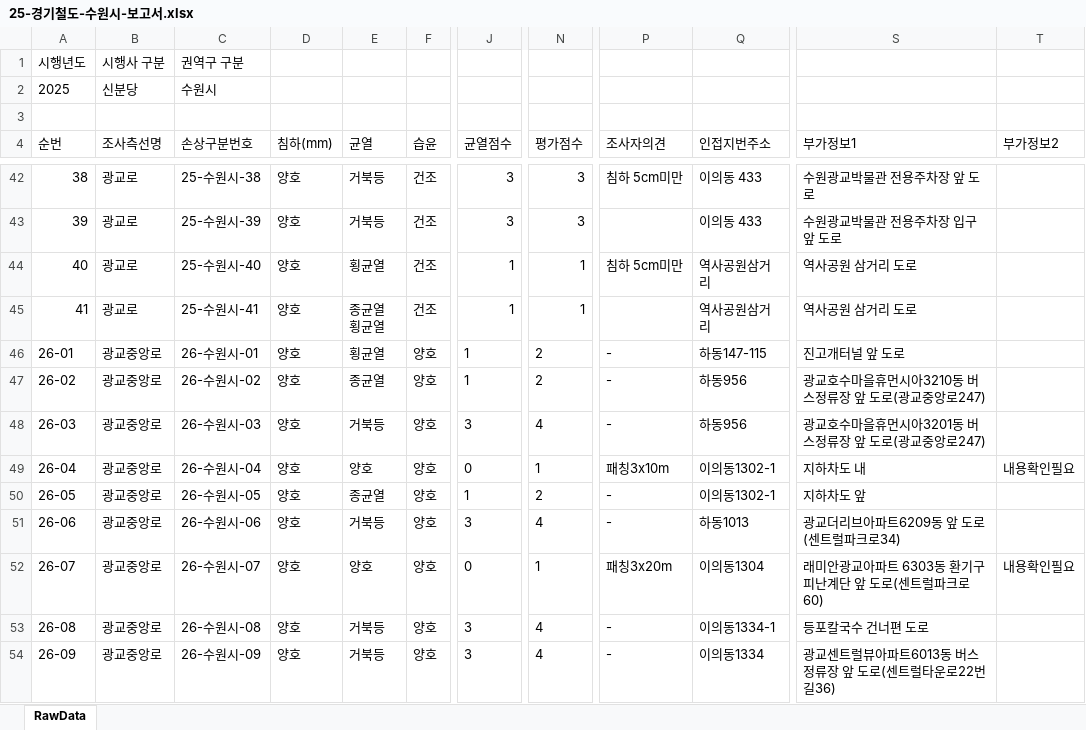
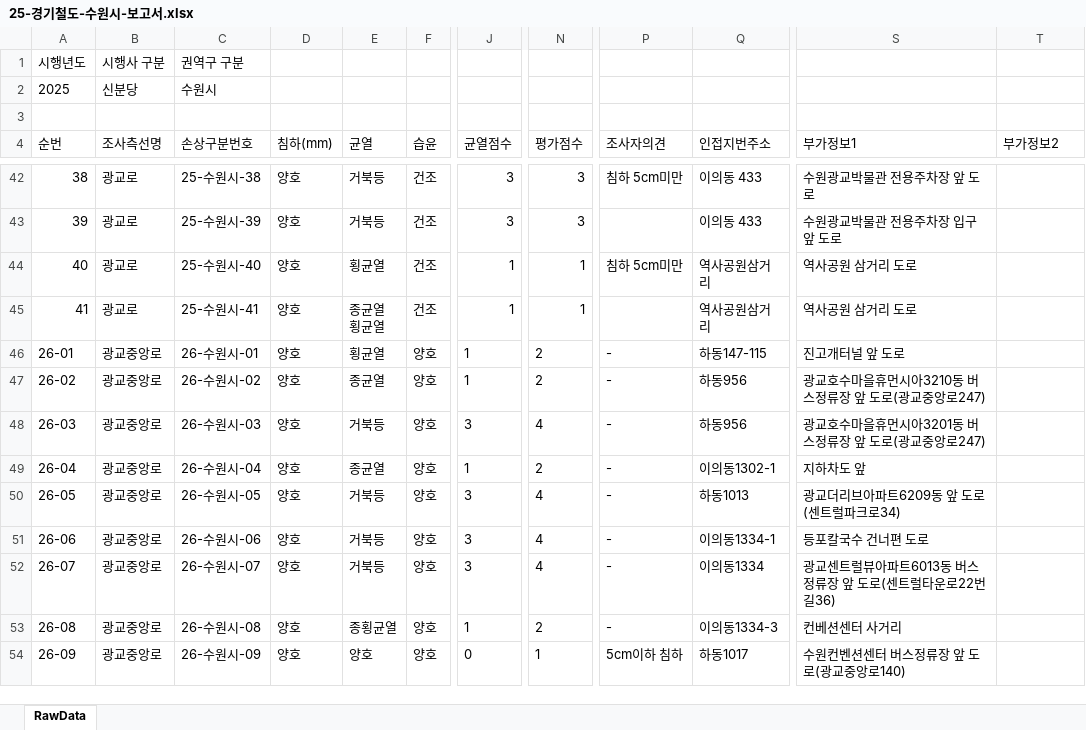
Before and after one commit to JasonYhim/GSMM, an Excel workbook: 25-경기철도-수원시-보고서.xlsx, sheet RawData, drawn as a sheet; only a part is shown, gaps mark what is left out; values as stored, in another font and other column widths than the file's, no borders; the diff covers the shown part only; the diff names each change by its address in the sheet, - before the commit and + after, or states it on an @@ line.

Commit message:
📊 데이터 업데이트 - 25-경기철도-수원시-보고서.xlsx

```diff
--- a/25-경기철도-수원시-보고서.xlsx (sheet RawData)
+++ b/25-경기철도-수원시-보고서.xlsx (sheet RawData)
-E49 (균열): 양호
+E49 (균열): 종균열
-J49 (균열점수): 0
+J49 (균열점수): 1
-N49 (평가점수): 1
+N49 (평가점수): 2
-P49 (조사자의견): 패칭3x10m
+P49 (조사자의견): -
-S49 (부가정보1): 지하차도 내
+S49 (부가정보1): 지하차도 앞
-T49 (부가정보2): 내용확인필요
+T49 (부가정보2): (empty)
-E50 (균열): 종균열
+E50 (균열): 거북등
-J50 (균열점수): 1
+J50 (균열점수): 3
-N50 (평가점수): 2
+N50 (평가점수): 4
-Q50 (인접지번주소): 이의동1302-1
+Q50 (인접지번주소): 하동1013
-S50 (부가정보1): 지하차도 앞
+S50 (부가정보1): 광교더리브아파트6209동 앞 도로(센트럴파크로34)
-Q51 (인접지번주소): 하동1013
+Q51 (인접지번주소): 이의동1334-1
-S51 (부가정보1): 광교더리브아파트6209동 앞 도로(센트럴파크로34)
+S51 (부가정보1): 등포칼국수 건너편 도로
-E52 (균열): 양호
+E52 (균열): 거북등
-J52 (균열점수): 0
+J52 (균열점수): 3
-N52 (평가점수): 1
+N52 (평가점수): 4
-P52 (조사자의견): 패칭3x20m
+P52 (조사자의견): -
-Q52 (인접지번주소): 이의동1304
+Q52 (인접지번주소): 이의동1334
-S52 (부가정보1): 래미안광교아파트 6303동 환기구피난계단 앞 도로(센트럴파크로60)
+S52 (부가정보1): 광교센트럴뷰아파트6013동 버스정류장 앞 도로(센트럴타운로22번길36)
-T52 (부가정보2): 내용확인필요
+T52 (부가정보2): (empty)
-E53 (균열): 거북등
+E53 (균열): 종횡균열
-J53 (균열점수): 3
+J53 (균열점수): 1
-N53 (평가점수): 4
+N53 (평가점수): 2
-Q53 (인접지번주소): 이의동1334-1
+Q53 (인접지번주소): 이의동1334-3
-S53 (부가정보1): 등포칼국수 건너편 도로
+S53 (부가정보1): 컨베션센터 사거리
-E54 (균열): 거북등
+E54 (균열): 양호
-J54 (균열점수): 3
+J54 (균열점수): 0
-N54 (평가점수): 4
+N54 (평가점수): 1
-P54 (조사자의견): -
+P54 (조사자의견): 5cm이하 침하
-Q54 (인접지번주소): 이의동1334
+Q54 (인접지번주소): 하동1017
-S54 (부가정보1): 광교센트럴뷰아파트6013동 버스정류장 앞 도로(센트럴타운로22번길36)
+S54 (부가정보1): 수원컨벤션센터 버스정류장 앞 도로(광교중앙로140)
```
Also changed, not shown: 3 removed rows and 63 edited cells elsewhere in this sheet.
